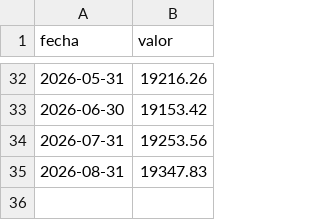
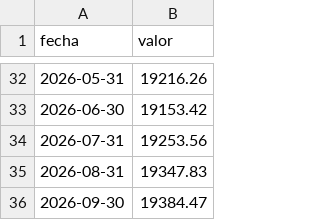
Before and after one commit to PedroTh31/Coyuntura-Pedro-Thill, a CSV file: data/_cache_swap_china.csv, drawn as a sheet; only a part is shown, gaps mark what is left out; the diff names each change by its address in the sheet, - before the commit and + after, or states it on an @@ line.

```diff
--- a/data/_cache_swap_china.csv
+++ b/data/_cache_swap_china.csv
+row 36: 2026-09-30 | 19384.47
```
Also changed, not shown: 4 other files.
